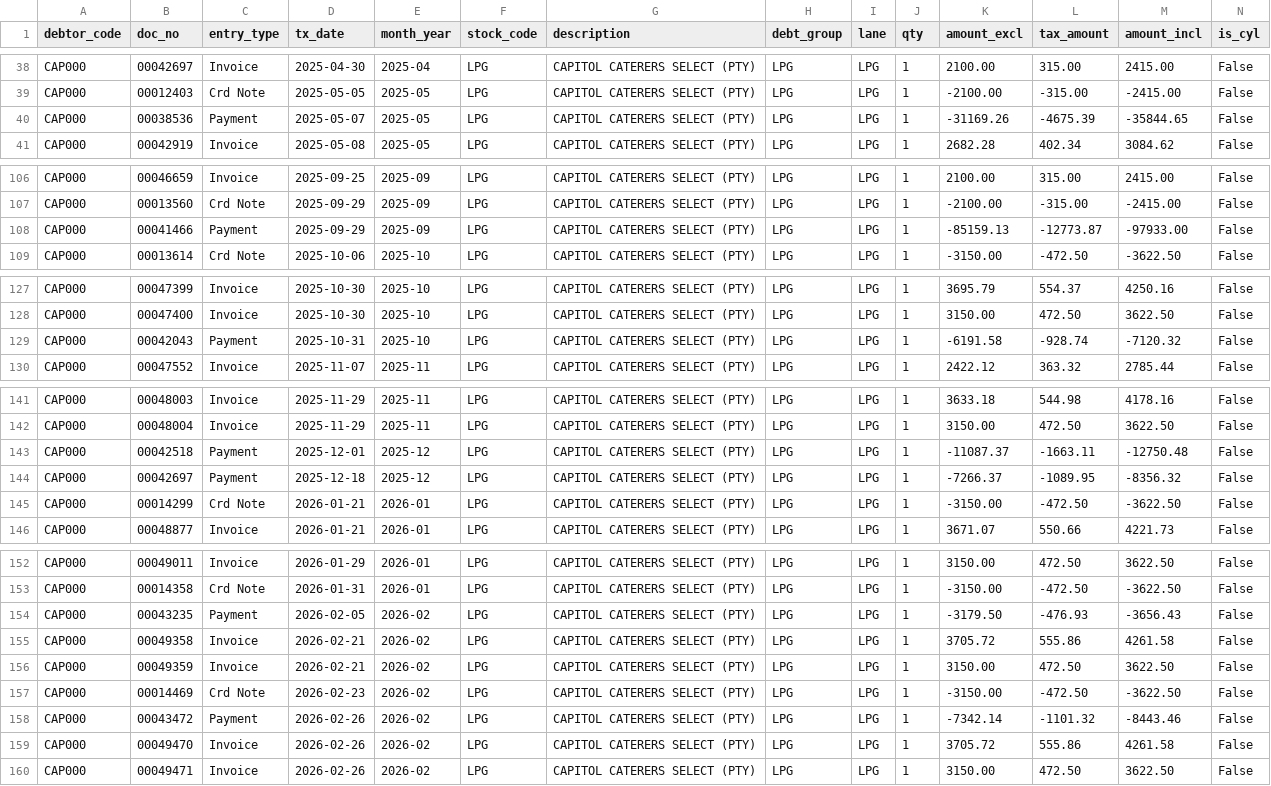
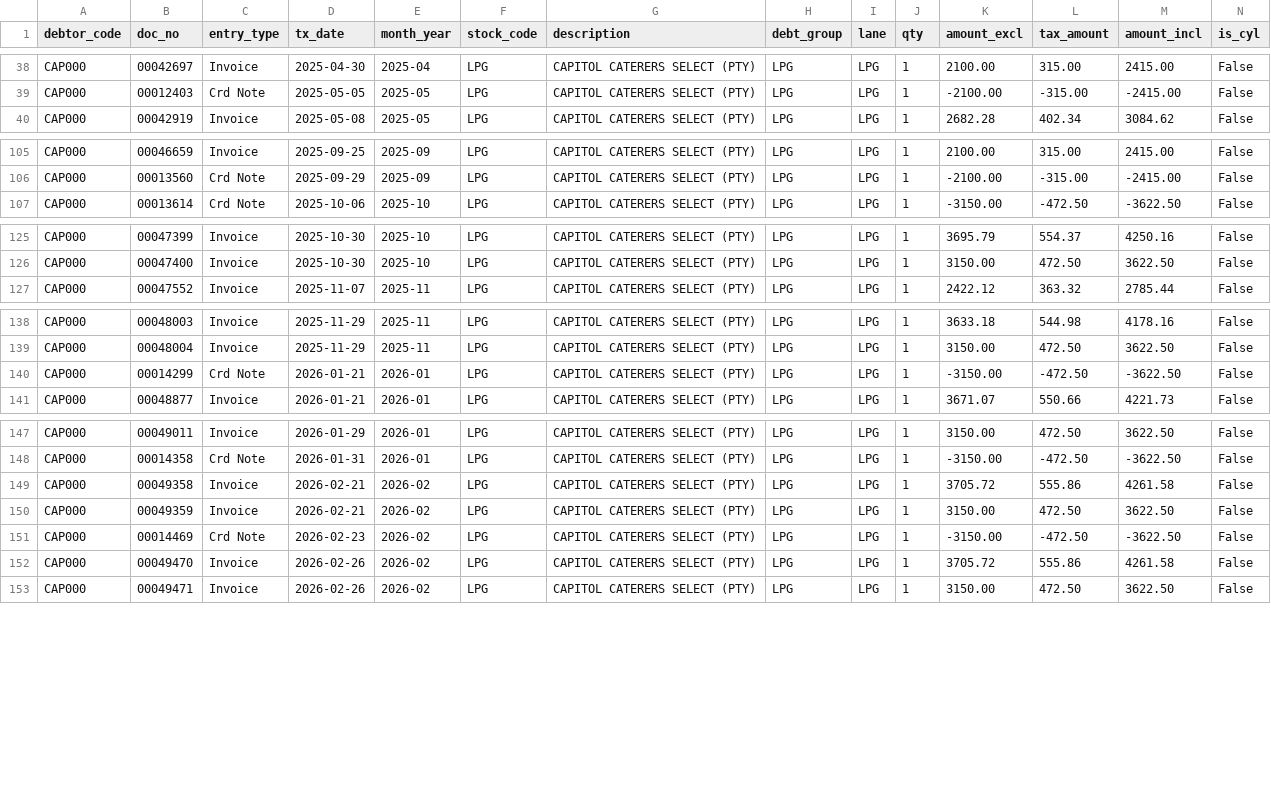
Before and after one commit to Media7-za/lpg-stock-recon, a CSV file: analysis/debtors/CAP000/data/invoices.csv, drawn as a sheet; only a part is shown, gaps mark what is left out; rows hold the shown columns only; the diff covers the shown part only; the diff names each change by its address in the sheet, - before the commit and + after, or states it on an @@ line.

```diff
--- a/analysis/debtors/CAP000/data/invoices.csv
+++ b/analysis/debtors/CAP000/data/invoices.csv
-row 40: CAP000 | 00038536 | Payment | 2025-05-07 | 2025-05 | LPG | CAPITOL CATERERS SELECT (PTY) | LPG | LPG | 1 | -31169.26 | -4675.39 | -35844.65 | False
-row 108: CAP000 | 00041466 | Payment | 2025-09-29 | 2025-09 | LPG | CAPITOL CATERERS SELECT (PTY) | LPG | LPG | 1 | -85159.13 | -12773.87 | -97933.00 | False
-row 129: CAP000 | 00042043 | Payment | 2025-10-31 | 2025-10 | LPG | CAPITOL CATERERS SELECT (PTY) | LPG | LPG | 1 | -6191.58 | -928.74 | -7120.32 | False
-row 143: CAP000 | 00042518 | Payment | 2025-12-01 | 2025-12 | LPG | CAPITOL CATERERS SELECT (PTY) | LPG | LPG | 1 | -11087.37 | -1663.11 | -12750.48 | False
-row 144: CAP000 | 00042697 | Payment | 2025-12-18 | 2025-12 | LPG | CAPITOL CATERERS SELECT (PTY) | LPG | LPG | 1 | -7266.37 | -1089.95 | -8356.32 | False
-row 154: CAP000 | 00043235 | Payment | 2026-02-05 | 2026-02 | LPG | CAPITOL CATERERS SELECT (PTY) | LPG | LPG | 1 | -3179.50 | -476.93 | -3656.43 | False
-row 158: CAP000 | 00043472 | Payment | 2026-02-26 | 2026-02 | LPG | CAPITOL CATERERS SELECT (PTY) | LPG | LPG | 1 | -7342.14 | -1101.32 | -8443.46 | False
```
Also changed, not shown: 1 removed row elsewhere in this file, analysis/debtors/CAP000/reports/reconciliation_status.csv, 1 other file.
